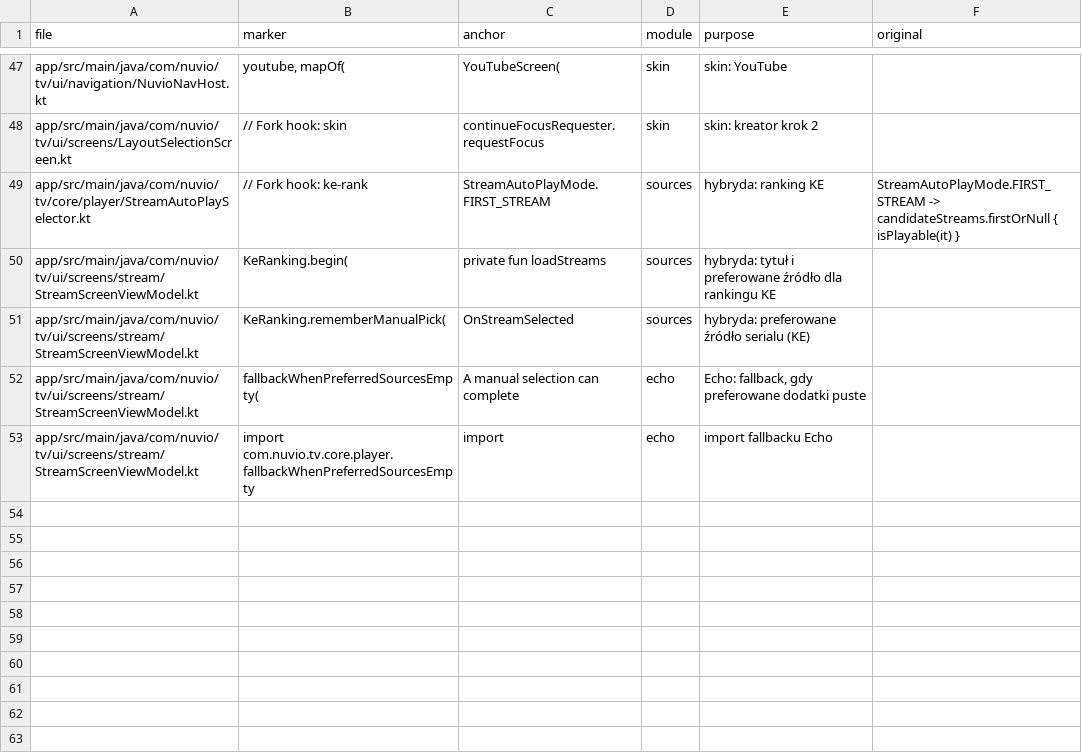
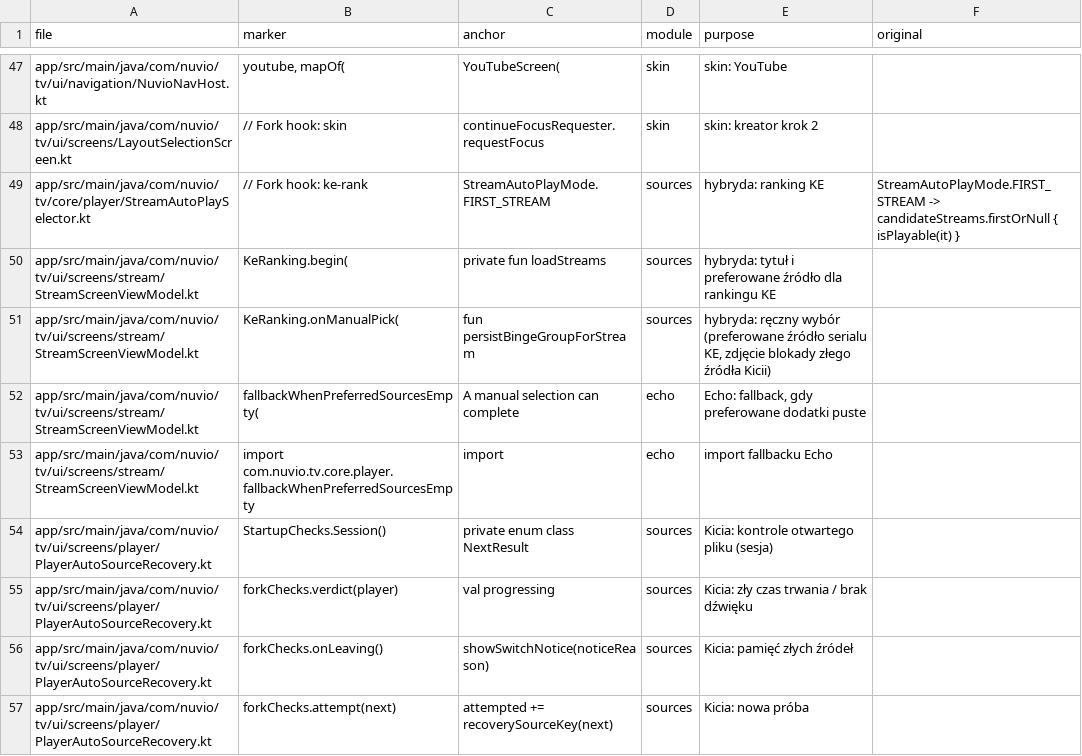
Before and after one commit to stefankot/nuvio-tv-fork, a TSV file: fork-tools/hooks.tsv, drawn as a sheet; only a part is shown, gaps mark what is left out.

```diff
--- a/fork-tools/hooks.tsv
+++ b/fork-tools/hooks.tsv
@@ -50,4 +50,8 @@ app/src/main/java/com/nuvio/tv/core/player/StreamAutoPlaySelector.kt	// Fork hoo
 app/src/main/java/com/nuvio/tv/ui/screens/stream/StreamScreenViewModel.kt	KeRanking.begin(	private fun loadStreams	sources	hybryda: tytuł i preferowane źródło dla rankingu KE	
-app/src/main/java/com/nuvio/tv/ui/screens/stream/StreamScreenViewModel.kt	KeRanking.rememberManualPick(	OnStreamSelected	sources	hybryda: preferowane źródło serialu (KE)	
+app/src/main/java/com/nuvio/tv/ui/screens/stream/StreamScreenViewModel.kt	KeRanking.onManualPick(	fun persistBingeGroupForStream	sources	hybryda: ręczny wybór (preferowane źródło serialu KE, zdjęcie blokady złego źródła Kicii)	
 app/src/main/java/com/nuvio/tv/ui/screens/stream/StreamScreenViewModel.kt	fallbackWhenPreferredSourcesEmpty(	A manual selection can complete	echo	Echo: fallback, gdy preferowane dodatki puste	
 app/src/main/java/com/nuvio/tv/ui/screens/stream/StreamScreenViewModel.kt	import com.nuvio.tv.core.player.fallbackWhenPreferredSourcesEmpty	import	echo	import fallbacku Echo	
+app/src/main/java/com/nuvio/tv/ui/screens/player/PlayerAutoSourceRecovery.kt	StartupChecks.Session()	private enum class NextResult	sources	Kicia: kontrole otwartego pliku (sesja)	
+app/src/main/java/com/nuvio/tv/ui/screens/player/PlayerAutoSourceRecovery.kt	forkChecks.verdict(player)	val progressing	sources	Kicia: zły czas trwania / brak dźwięku	
+app/src/main/java/com/nuvio/tv/ui/screens/player/PlayerAutoSourceRecovery.kt	forkChecks.onLeaving()	showSwitchNotice(noticeReason)	sources	Kicia: pamięć złych źródeł	
+app/src/main/java/com/nuvio/tv/ui/screens/player/PlayerAutoSourceRecovery.kt	forkChecks.attempt(next)	attempted += recoverySourceKey(next)	sources	Kicia: nowa próba	
```
Also changed, not shown: 11 other files.
